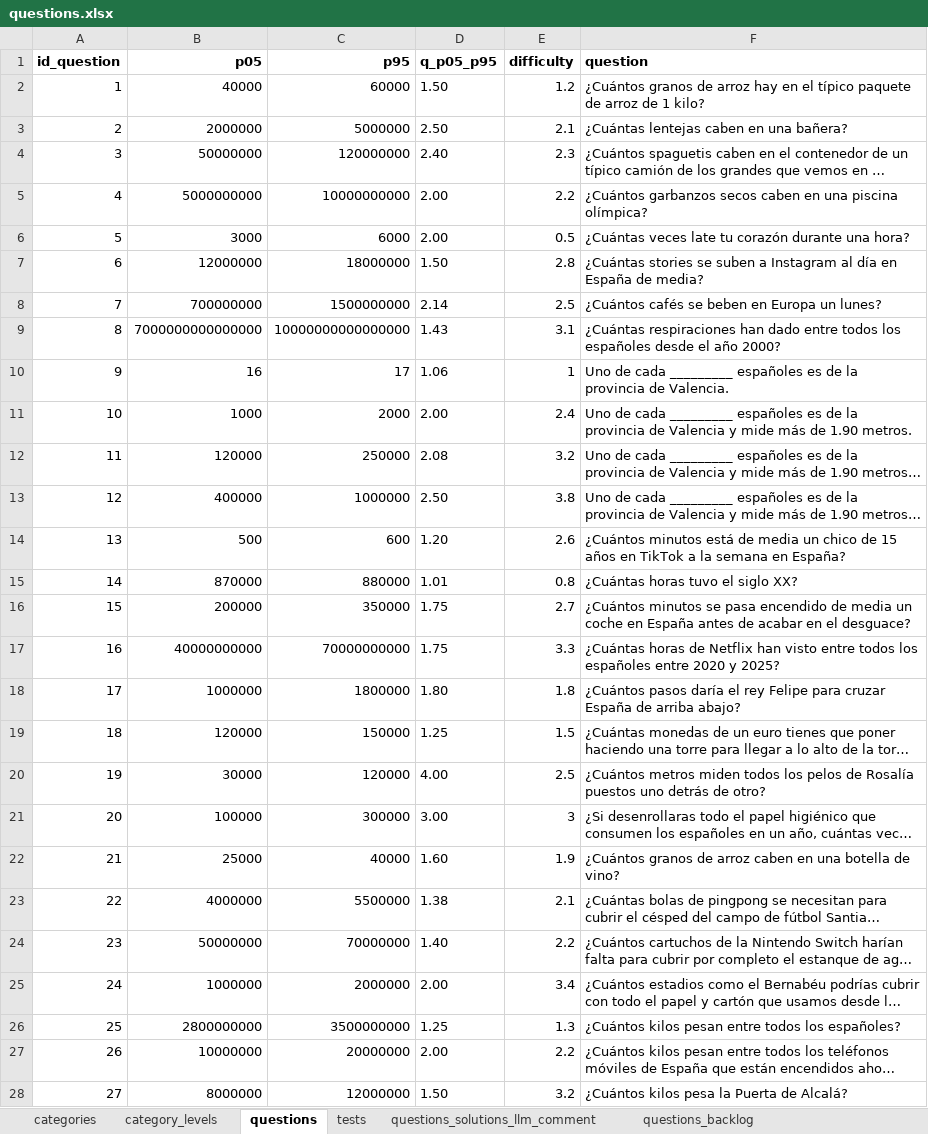
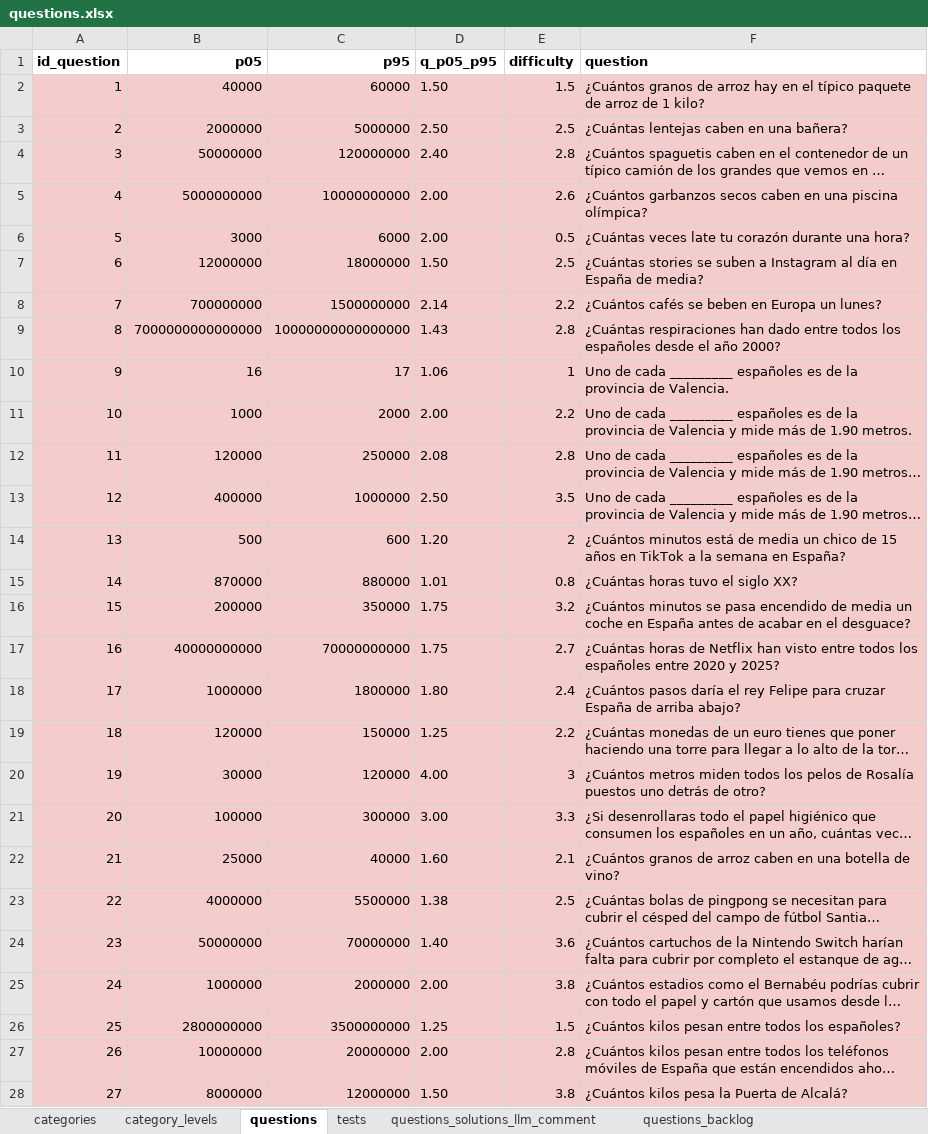
Before and after one commit to sheriffff/fermi, an Excel workbook: public/questions.xlsx, sheet questions, drawn as a sheet; only a part is shown; long unchanged cells end in …; values as stored, in another font and other column widths than the file's, no borders; charts and pictures not drawn; the diff covers the shown part only; the diff names each change by its address in the sheet, - before the commit and + after, or states it on an @@ line.

Commit message:
excel preguntas

```diff
--- a/public/questions.xlsx (sheet questions)
+++ b/public/questions.xlsx (sheet questions)
-A2:F28 fill: none
+A2:F28 fill: #F4CCCC
-E2 (difficulty): 1.2
+E2 (difficulty): 1.5
-E3 (difficulty): 2.1
+E3 (difficulty): 2.5
-E4 (difficulty): 2.3
+E4 (difficulty): 2.8
-E5 (difficulty): 2.2
+E5 (difficulty): 2.6
-E7 (difficulty): 2.8
+E7 (difficulty): 2.5
-E8 (difficulty): 2.5
+E8 (difficulty): 2.2
-E9 (difficulty): 3.1
+E9 (difficulty): 2.8
-E11 (difficulty): 2.4
+E11 (difficulty): 2.2
-E12 (difficulty): 3.2
+E12 (difficulty): 2.8
-E13 (difficulty): 3.8
+E13 (difficulty): 3.5
-E14 (difficulty): 2.6
+E14 (difficulty): 2
-E16 (difficulty): 2.7
+E16 (difficulty): 3.2
-E17 (difficulty): 3.3
+E17 (difficulty): 2.7
-E18 (difficulty): 1.8
+E18 (difficulty): 2.4
-E19 (difficulty): 1.5
+E19 (difficulty): 2.2
-E20 (difficulty): 2.5
+E20 (difficulty): 3
-E21 (difficulty): 3
+E21 (difficulty): 3.3
-E22 (difficulty): 1.9
+E22 (difficulty): 2.1
-E23 (difficulty): 2.1
+E23 (difficulty): 2.5
-E24 (difficulty): 2.2
+E24 (difficulty): 3.6
-E25 (difficulty): 3.4
+E25 (difficulty): 3.8
-E26 (difficulty): 1.3
+E26 (difficulty): 1.5
-E27 (difficulty): 2.2
+E27 (difficulty): 2.8
-E28 (difficulty): 3.2
+E28 (difficulty): 3.8
```
Also changed, not shown: 4 removed rows, 33 edited cells and cell formats elsewhere in this sheet, formulas that keep their value.
